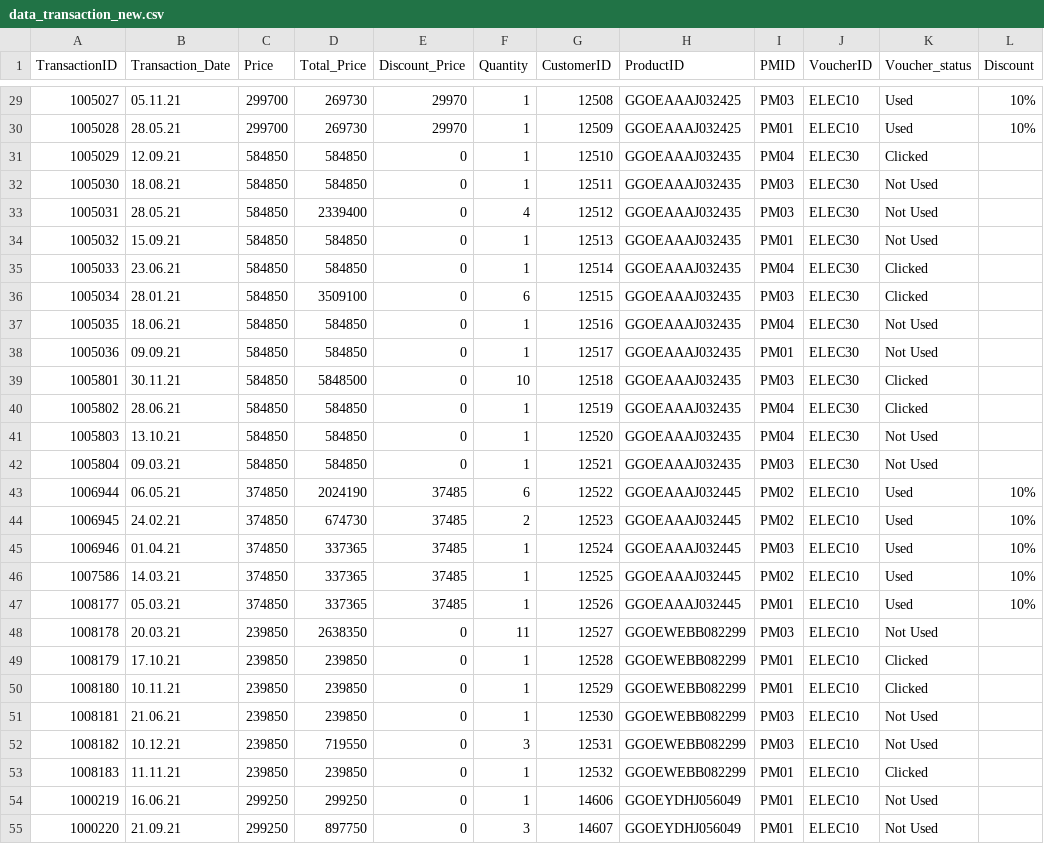
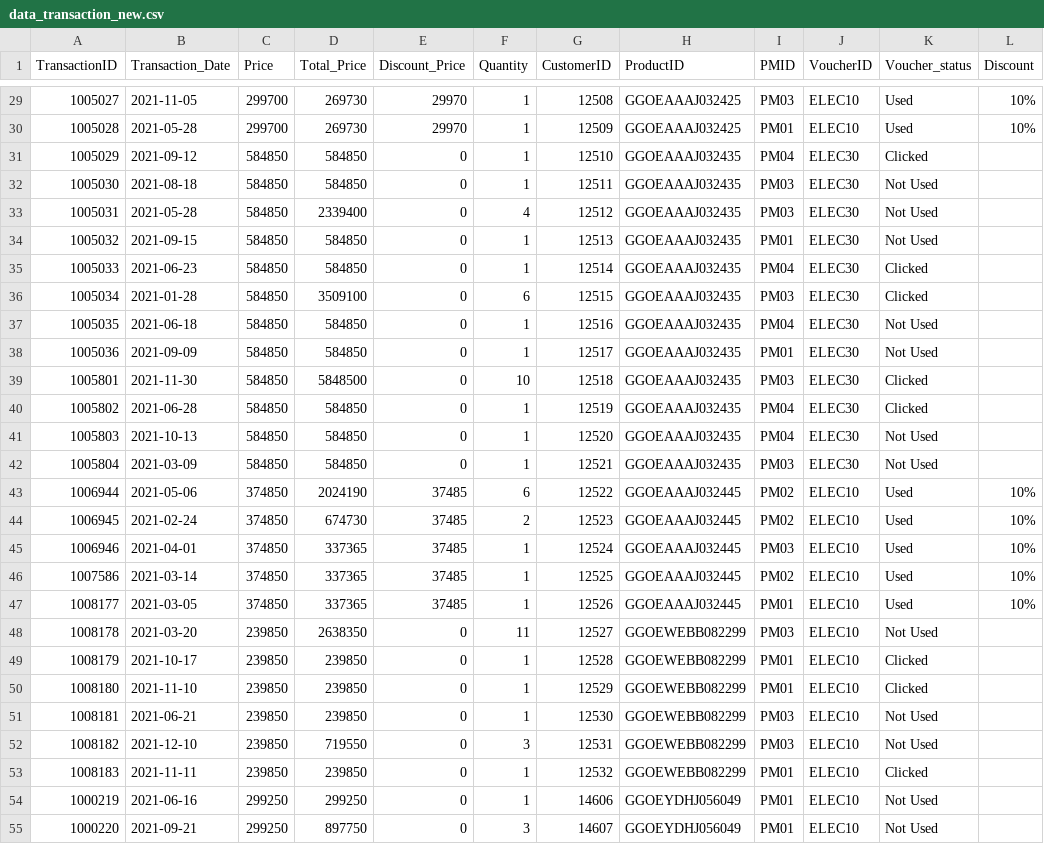
Before and after one commit to delagustiara24/ProjectMDS, a CSV file: Dataset_4_New/data_transaction_new.csv, drawn as a sheet; only a part is shown, gaps mark what is left out; the diff covers the shown part only.

Commit message:
update data transaction fix

```diff
--- a/Dataset_4_New/data_transaction_new.csv
+++ b/Dataset_4_New/data_transaction_new.csv
@@ -29,27 +29,27 @@
-1005027,"05.11.21",299700,269730,29970,1,12508,"GGOEAAAJ032425","PM03","ELEC10","Used","10%"
-1005028,"28.05.21",299700,269730,29970,1,12509,"GGOEAAAJ032425","PM01","ELEC10","Used","10%"
-1005029,"12.09.21",584850,584850,0,1,12510,"GGOEAAAJ032435","PM04","ELEC30","Clicked",""
-1005030,"18.08.21",584850,584850,0,1,12511,"GGOEAAAJ032435","PM03","ELEC30","Not Used",""
-1005031,"28.05.21",584850,2339400,0,4,12512,"GGOEAAAJ032435","PM03","ELEC30","Not Used",""
-1005032,"15.09.21",584850,584850,0,1,12513,"GGOEAAAJ032435","PM01","ELEC30","Not Used",""
-1005033,"23.06.21",584850,584850,0,1,12514,"GGOEAAAJ032435","PM04","ELEC30","Clicked",""
-1005034,"28.01.21",584850,3509100,0,6,12515,"GGOEAAAJ032435","PM03","ELEC30","Clicked",""
-1005035,"18.06.21",584850,584850,0,1,12516,"GGOEAAAJ032435","PM04","ELEC30","Not Used",""
-1005036,"09.09.21",584850,584850,0,1,12517,"GGOEAAAJ032435","PM01","ELEC30","Not Used",""
-1005801,"30.11.21",584850,5848500,0,10,12518,"GGOEAAAJ032435","PM03","ELEC30","Clicked",""
-1005802,"28.06.21",584850,584850,0,1,12519,"GGOEAAAJ032435","PM04","ELEC30","Clicked",""
-1005803,"13.10.21",584850,584850,0,1,12520,"GGOEAAAJ032435","PM04","ELEC30","Not Used",""
-1005804,"09.03.21",584850,584850,0,1,12521,"GGOEAAAJ032435","PM03","ELEC30","Not Used",""
-1006944,"06.05.21",374850,2024190,37485,6,12522,"GGOEAAAJ032445","PM02","ELEC10","Used","10%"
-1006945,"24.02.21",374850,674730,37485,2,12523,"GGOEAAAJ032445","PM02","ELEC10","Used","10%"
-1006946,"01.04.21",374850,337365,37485,1,12524,"GGOEAAAJ032445","PM03","ELEC10","Used","10%"
-1007586,"14.03.21",374850,337365,37485,1,12525,"GGOEAAAJ032445","PM02","ELEC10","Used","10%"
-1008177,"05.03.21",374850,337365,37485,1,12526,"GGOEAAAJ032445","PM01","ELEC10","Used","10%"
-1008178,"20.03.21",239850,2638350,0,11,12527,"GGOEWEBB082299","PM03","ELEC10","Not Used",""
-1008179,"17.10.21",239850,239850,0,1,12528,"GGOEWEBB082299","PM01","ELEC10","Clicked",""
-1008180,"10.11.21",239850,239850,0,1,12529,"GGOEWEBB082299","PM01","ELEC10","Clicked",""
-1008181,"21.06.21",239850,239850,0,1,12530,"GGOEWEBB082299","PM03","ELEC10","Not Used",""
-1008182,"10.12.21",239850,719550,0,3,12531,"GGOEWEBB082299","PM03","ELEC10","Not Used",""
-1008183,"11.11.21",239850,239850,0,1,12532,"GGOEWEBB082299","PM01","ELEC10","Clicked",""
-1000219,"16.06.21",299250,299250,0,1,14606,"GGOEYDHJ056049","PM01","ELEC10","Not Used",""
-1000220,"21.09.21",299250,897750,0,3,14607,"GGOEYDHJ056049","PM01","ELEC10","Not Used",""
+1005027,2021-11-05,299700,269730,29970,1,12508,"GGOEAAAJ032425","PM03","ELEC10","Used","10%"
+1005028,2021-05-28,299700,269730,29970,1,12509,"GGOEAAAJ032425","PM01","ELEC10","Used","10%"
+1005029,2021-09-12,584850,584850,0,1,12510,"GGOEAAAJ032435","PM04","ELEC30","Clicked",""
+1005030,2021-08-18,584850,584850,0,1,12511,"GGOEAAAJ032435","PM03","ELEC30","Not Used",""
+1005031,2021-05-28,584850,2339400,0,4,12512,"GGOEAAAJ032435","PM03","ELEC30","Not Used",""
+1005032,2021-09-15,584850,584850,0,1,12513,"GGOEAAAJ032435","PM01","ELEC30","Not Used",""
+1005033,2021-06-23,584850,584850,0,1,12514,"GGOEAAAJ032435","PM04","ELEC30","Clicked",""
+1005034,2021-01-28,584850,3509100,0,6,12515,"GGOEAAAJ032435","PM03","ELEC30","Clicked",""
+1005035,2021-06-18,584850,584850,0,1,12516,"GGOEAAAJ032435","PM04","ELEC30","Not Used",""
+1005036,2021-09-09,584850,584850,0,1,12517,"GGOEAAAJ032435","PM01","ELEC30","Not Used",""
+1005801,2021-11-30,584850,5848500,0,10,12518,"GGOEAAAJ032435","PM03","ELEC30","Clicked",""
+1005802,2021-06-28,584850,584850,0,1,12519,"GGOEAAAJ032435","PM04","ELEC30","Clicked",""
+1005803,2021-10-13,584850,584850,0,1,12520,"GGOEAAAJ032435","PM04","ELEC30","Not Used",""
+1005804,2021-03-09,584850,584850,0,1,12521,"GGOEAAAJ032435","PM03","ELEC30","Not Used",""
+1006944,2021-05-06,374850,2024190,37485,6,12522,"GGOEAAAJ032445","PM02","ELEC10","Used","10%"
+1006945,2021-02-24,374850,674730,37485,2,12523,"GGOEAAAJ032445","PM02","ELEC10","Used","10%"
+1006946,2021-04-01,374850,337365,37485,1,12524,"GGOEAAAJ032445","PM03","ELEC10","Used","10%"
+1007586,2021-03-14,374850,337365,37485,1,12525,"GGOEAAAJ032445","PM02","ELEC10","Used","10%"
+1008177,2021-03-05,374850,337365,37485,1,12526,"GGOEAAAJ032445","PM01","ELEC10","Used","10%"
+1008178,2021-03-20,239850,2638350,0,11,12527,"GGOEWEBB082299","PM03","ELEC10","Not Used",""
+1008179,2021-10-17,239850,239850,0,1,12528,"GGOEWEBB082299","PM01","ELEC10","Clicked",""
+1008180,2021-11-10,239850,239850,0,1,12529,"GGOEWEBB082299","PM01","ELEC10","Clicked",""
+1008181,2021-06-21,239850,239850,0,1,12530,"GGOEWEBB082299","PM03","ELEC10","Not Used",""
+1008182,2021-12-10,239850,719550,0,3,12531,"GGOEWEBB082299","PM03","ELEC10","Not Used",""
+1008183,2021-11-11,239850,239850,0,1,12532,"GGOEWEBB082299","PM01","ELEC10","Clicked",""
+1000219,2021-06-16,299250,299250,0,1,14606,"GGOEYDHJ056049","PM01","ELEC10","Not Used",""
+1000220,2021-09-21,299250,897750,0,3,14607,"GGOEYDHJ056049","PM01","ELEC10","Not Used",""
```
Also changed, not shown: 173 edited cells elsewhere in this file.
